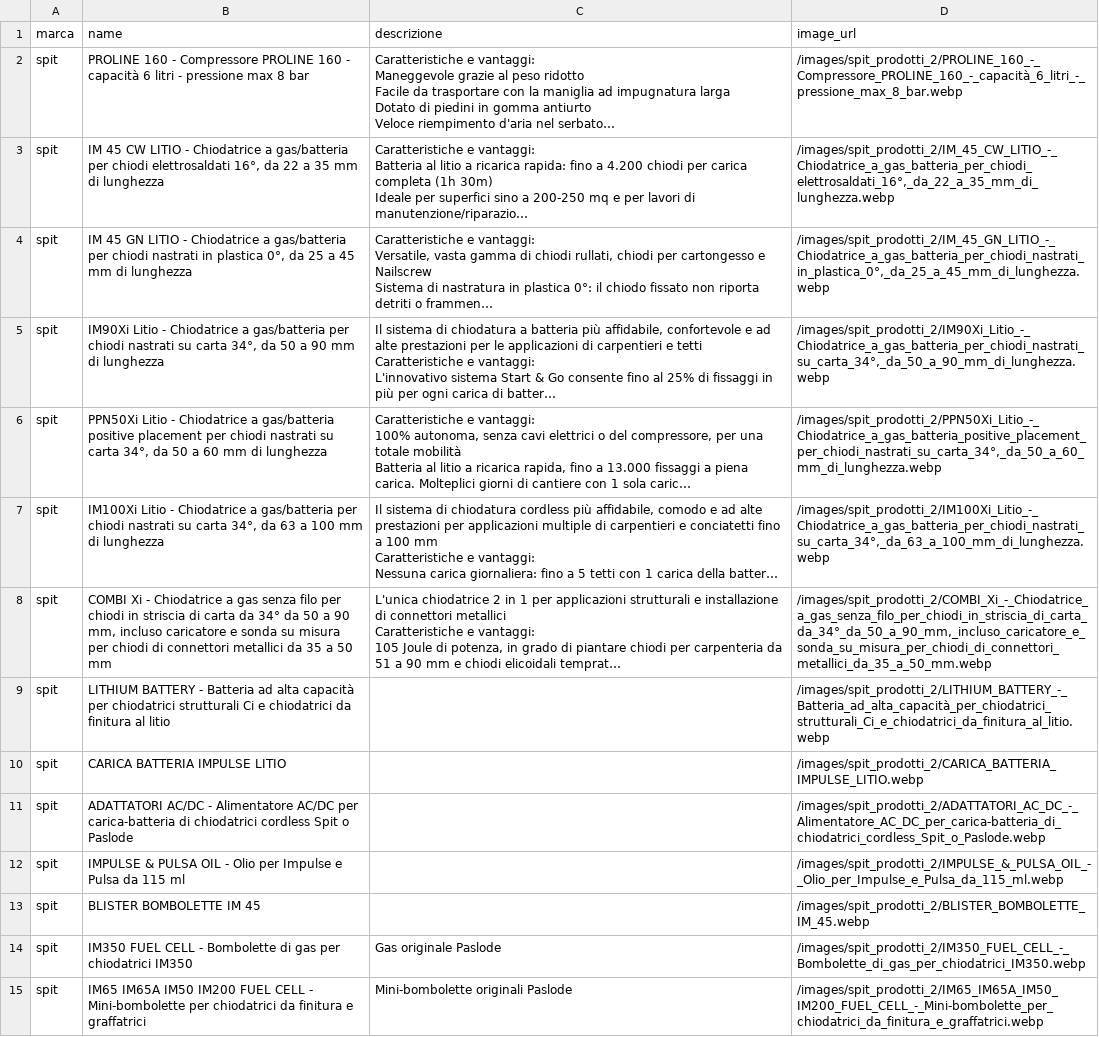
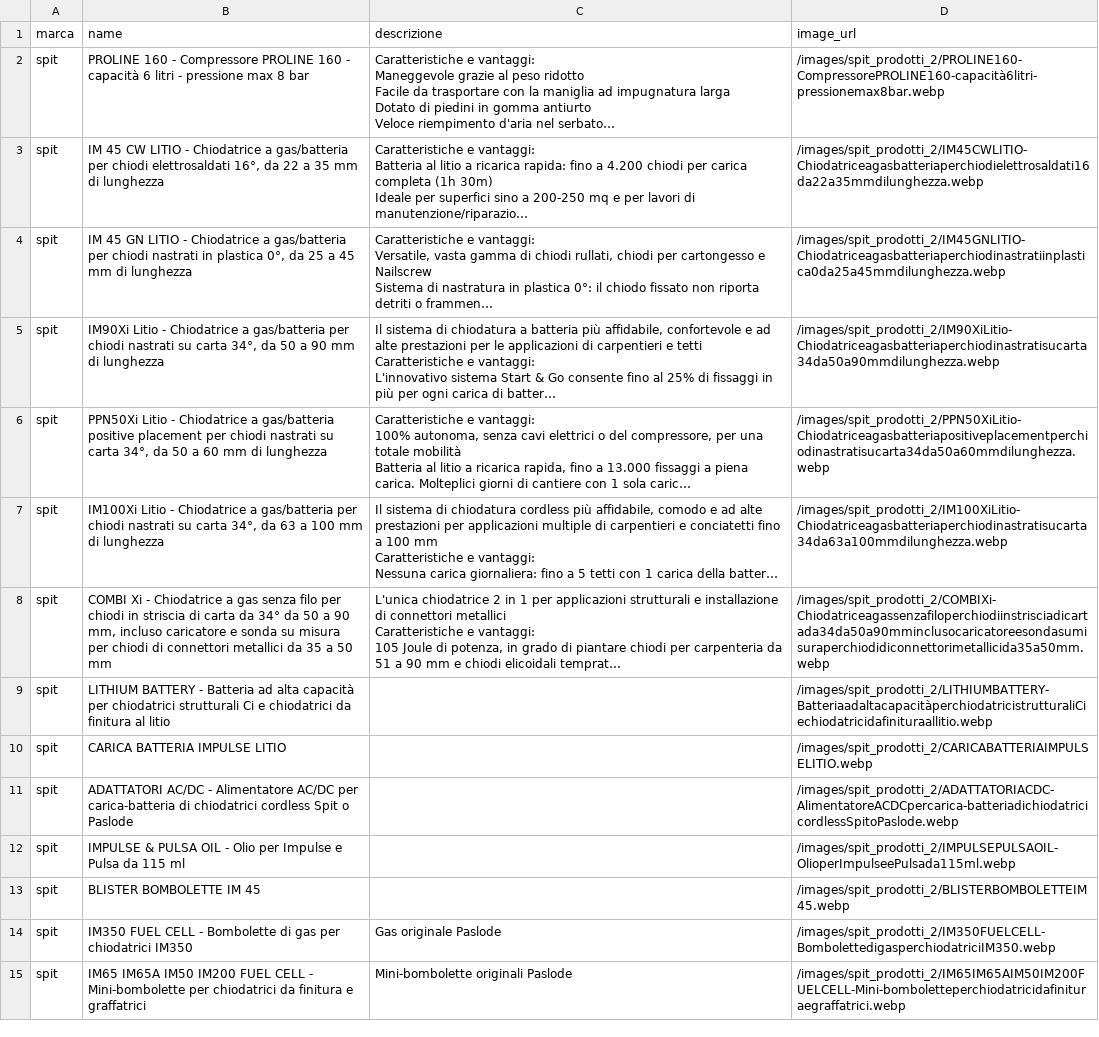
Before and after one commit to LeonardoVolpini/from_url_to_image, a CSV file: local_csv/spit_prodotti_2_local.csv, drawn as a sheet; only a part is shown; long unchanged cells end in …; the diff covers the shown part only; the diff names each change by its address in the sheet, - before the commit and + after, or states it on an @@ line.

```diff
--- a/local_csv/spit_prodotti_2_local.csv
+++ b/local_csv/spit_prodotti_2_local.csv
-D2 (image_url): /images/spit_prodotti_2/PROLINE_160_-_Compressore_PROLINE_160_-_capacità_6_litri_-_pressione_max_8_bar.webp
+D2 (image_url): /images/spit_prodotti_2/PROLINE160-CompressorePROLINE160-capacità6litri-pressionemax8bar.webp
-D3 (image_url): /images/spit_prodotti_2/IM_45_CW_LITIO_-_Chiodatrice_a_gas_batteria_per_chiodi_elettrosaldati_16°,_da_22_a_35_mm_di_lunghezza.webp
+D3 (image_url): /images/spit_prodotti_2/IM45CWLITIO-Chiodatriceagasbatteriaperchiodielettrosaldati16da22a35mmdilunghezza.webp
-D4 (image_url): /images/spit_prodotti_2/IM_45_GN_LITIO_-_Chiodatrice_a_gas_batteria_per_chiodi_nastrati_in_plastica_0°,_da_25_a_45_mm_di_lunghezza.webp
+D4 (image_url): /images/spit_prodotti_2/IM45GNLITIO-Chiodatriceagasbatteriaperchiodinastratiinplastica0da25a45mmdilunghezza.webp
-D5 (image_url): /images/spit_prodotti_2/IM90Xi_Litio_-_Chiodatrice_a_gas_batteria_per_chiodi_nastrati_su_carta_34°,_da_50_a_90_mm_di_lunghezza.webp
+D5 (image_url): /images/spit_prodotti_2/IM90XiLitio-Chiodatriceagasbatteriaperchiodinastratisucarta34da50a90mmdilunghezza.webp
-D6 (image_url): /images/spit_prodotti_2/PPN50Xi_Litio_-_Chiodatrice_a_gas_batteria_positive_placement_per_chiodi_nastrati_su_carta_34°,_da_50_a_60_mm_di_lunghezza.webp
+D6 (image_url): /images/spit_prodotti_2/PPN50XiLitio-Chiodatriceagasbatteriapositiveplacementperchiodinastratisucarta34da50a60mmdilunghezza.webp
-D7 (image_url): /images/spit_prodotti_2/IM100Xi_Litio_-_Chiodatrice_a_gas_batteria_per_chiodi_nastrati_su_carta_34°,_da_63_a_100_mm_di_lunghezza.webp
+D7 (image_url): /images/spit_prodotti_2/IM100XiLitio-Chiodatriceagasbatteriaperchiodinastratisucarta34da63a100mmdilunghezza.webp
-D8 (image_url): /images/spit_prodotti_2/COMBI_Xi_-_Chiodatrice_a_gas_senza_filo_per_chiodi_in_striscia_di_carta_da_34°_da_50_a_90_mm,_incluso_caricatore_e_sonda_su_misura_per_chiodi_di_connettori_metallici_da_35_a_50_mm.webp
+D8 (image_url): /images/spit_prodotti_2/COMBIXi-Chiodatriceagassenzafiloperchiodiinstrisciadicartada34da50a90mminclusocaricatoreesondasumisuraperchiodidiconnettorimetallicida35a50mm.webp
-D9 (image_url): /images/spit_prodotti_2/LITHIUM_BATTERY_-_Batteria_ad_alta_capacità_per_chiodatrici_strutturali_Ci_e_chiodatrici_da_finitura_al_litio.webp
+D9 (image_url): /images/spit_prodotti_2/LITHIUMBATTERY-BatteriaadaltacapacitàperchiodatricistrutturaliCiechiodatricidafinituraallitio.webp
-D10 (image_url): /images/spit_prodotti_2/CARICA_BATTERIA_IMPULSE_LITIO.webp
+D10 (image_url): /images/spit_prodotti_2/CARICABATTERIAIMPULSELITIO.webp
-D11 (image_url): /images/spit_prodotti_2/ADATTATORI_AC_DC_-_Alimentatore_AC_DC_per_carica-batteria_di_chiodatrici_cordless_Spit_o_Paslode.webp
+D11 (image_url): /images/spit_prodotti_2/ADATTATORIACDC-AlimentatoreACDCpercarica-batteriadichiodatricicordlessSpitoPaslode.webp
-D12 (image_url): /images/spit_prodotti_2/IMPULSE_&_PULSA_OIL_-_Olio_per_Impulse_e_Pulsa_da_115_ml.webp
+D12 (image_url): /images/spit_prodotti_2/IMPULSEPULSAOIL-OlioperImpulseePulsada115ml.webp
-D13 (image_url): /images/spit_prodotti_2/BLISTER_BOMBOLETTE_IM_45.webp
+D13 (image_url): /images/spit_prodotti_2/BLISTERBOMBOLETTEIM45.webp
-D14 (image_url): /images/spit_prodotti_2/IM350_FUEL_CELL_-_Bombolette_di_gas_per_chiodatrici_IM350.webp
+D14 (image_url): /images/spit_prodotti_2/IM350FUELCELL-BombolettedigasperchiodatriciIM350.webp
-D15 (image_url): /images/spit_prodotti_2/IM65_IM65A_IM50_IM200_FUEL_CELL_-_Mini-bombolette_per_chiodatrici_da_finitura_e_graffatrici.webp
+D15 (image_url): /images/spit_prodotti_2/IM65IM65AIM50IM200FUELCELL-Mini-bomboletteperchiodatricidafinituraegraffatrici.webp
```
Also changed, not shown: 109 edited cells elsewhere in this file, local_csv/aeg_products_local.csv, local_csv/einhell_products_selenium_local.csv, 5 other files.
